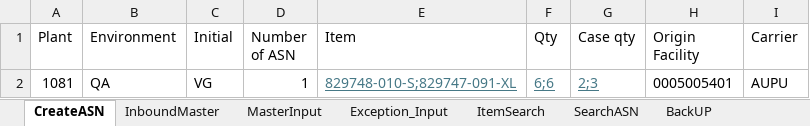
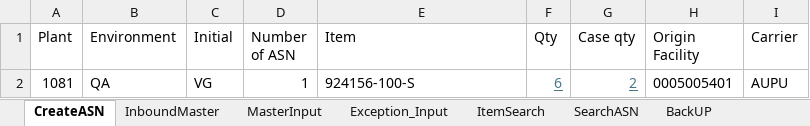
Before and after one commit to Vino0585/Nike, an Excel workbook: J30/Input_files/WorkSheet.xlsx, sheet CreateASN, drawn as a sheet; values as stored, in another font and other column widths than the file's, no borders; the diff names each change by its address in the sheet, - before the commit and + after, or states it on an @@ line.

```diff
--- a/J30/Input_files/WorkSheet.xlsx (sheet CreateASN)
+++ b/J30/Input_files/WorkSheet.xlsx (sheet CreateASN)
-E2 (Item): 829748-010-S;829747-091-XL
+E2 (Item): 924156-100-S
@@ E2 underline: on → off, text colour: #467886 → black @@
-F2 (Qty): 6;6
+F2 (Qty): 6
-G2 (Case qty): 2;3
+G2 (Case qty): 2
```
Also changed, not shown: sheet Exception_Input, sheet BackUP, sheet MasterInput, sheet InboundMaster, J30/Output_files/ASN_Creation_Report.xlsx, J30/Output_files/MHE_Journal_Inbound_results.xlsx, 6 other files.
